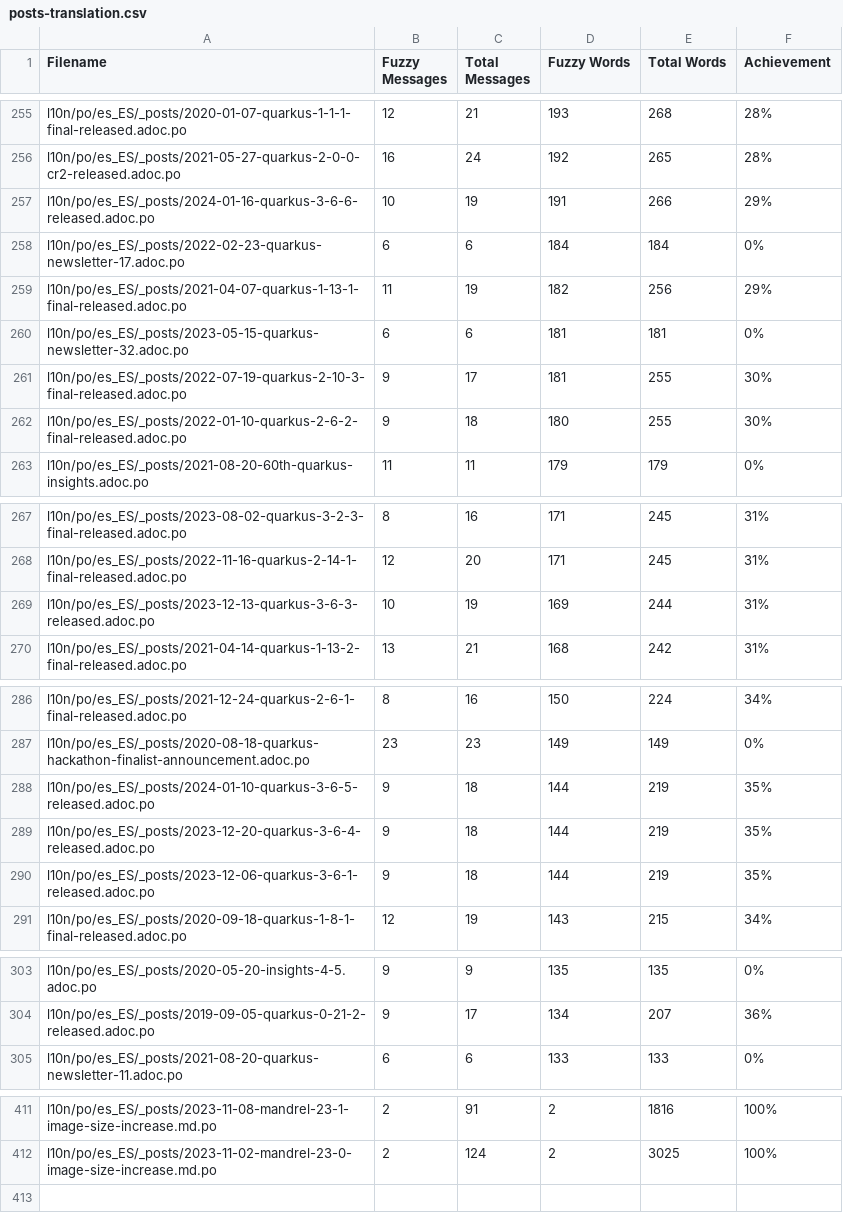
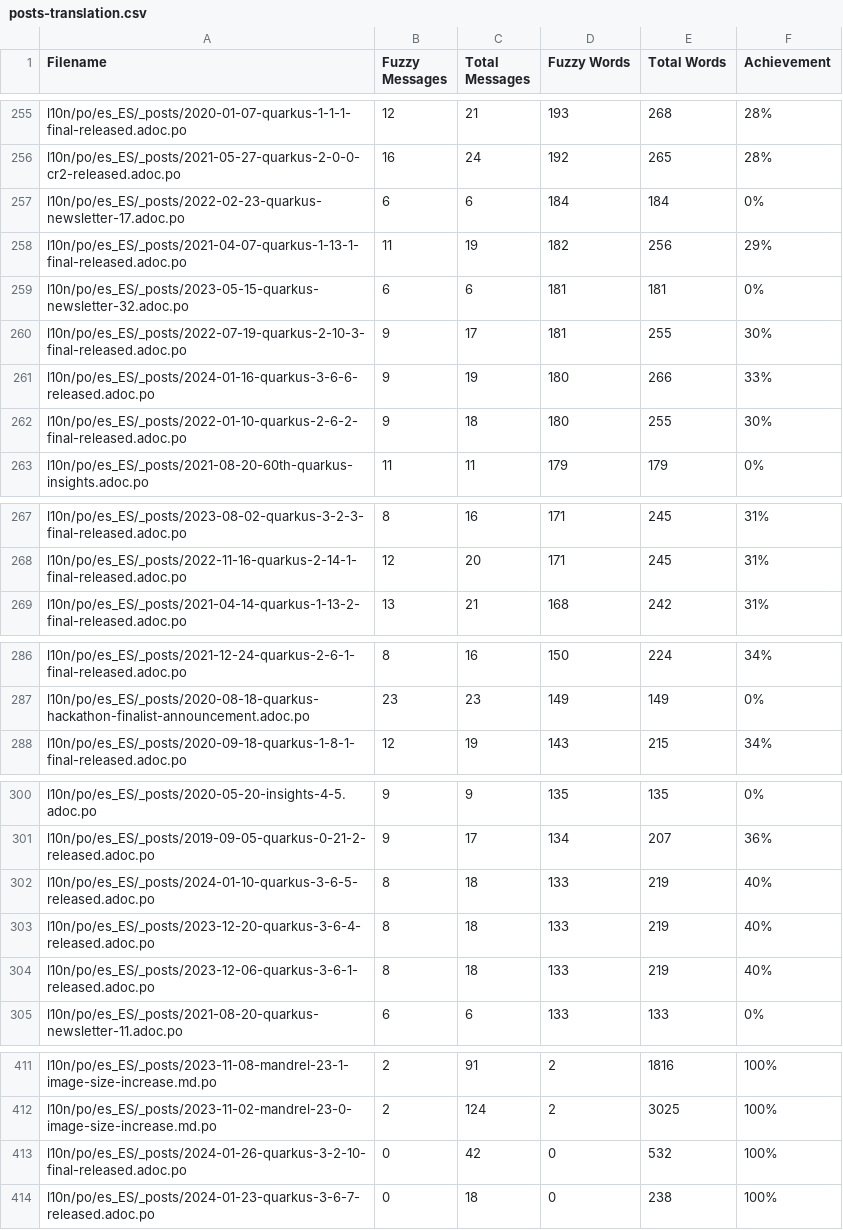
Before and after one commit to quarkusio/es.quarkus.io, a CSV file: l10n/stats/posts-translation.csv, drawn as a sheet; only a part is shown, gaps mark what is left out; the diff covers the shown part only.

Commit message:
Update translation stats

```diff
--- a/l10n/stats/posts-translation.csv
+++ b/l10n/stats/posts-translation.csv
@@ -256,3 +256,2 @@ l10n/po/es_ES/_posts/2020-01-07-quarkus-1-1-1-final-released.adoc.po, 12, 21, 19
 l10n/po/es_ES/_posts/2021-05-27-quarkus-2-0-0-cr2-released.adoc.po, 16, 24, 192, 265, 28%
-l10n/po/es_ES/_posts/2024-01-16-quarkus-3-6-6-released.adoc.po, 10, 19, 191, 266, 29%
 l10n/po/es_ES/_posts/2022-02-23-quarkus-newsletter-17.adoc.po, 6, 6, 184, 184, 0%
@@ -261,2 +260,3 @@ l10n/po/es_ES/_posts/2023-05-15-quarkus-newsletter-32.adoc.po, 6, 6, 181, 181, 0
 l10n/po/es_ES/_posts/2022-07-19-quarkus-2-10-3-final-released.adoc.po, 9, 17, 181, 255, 30%
+l10n/po/es_ES/_posts/2024-01-16-quarkus-3-6-6-released.adoc.po, 9, 19, 180, 266, 33%
 l10n/po/es_ES/_posts/2022-01-10-quarkus-2-6-2-final-released.adoc.po, 9, 18, 180, 255, 30%
@@ -268,3 +268,2 @@ l10n/po/es_ES/_posts/2023-08-02-quarkus-3-2-3-final-released.adoc.po, 8, 16, 171
 l10n/po/es_ES/_posts/2022-11-16-quarkus-2-14-1-final-released.adoc.po, 12, 20, 171, 245, 31%
-l10n/po/es_ES/_posts/2023-12-13-quarkus-3-6-3-released.adoc.po, 10, 19, 169, 244, 31%
 l10n/po/es_ES/_posts/2021-04-14-quarkus-1-13-2-final-released.adoc.po, 13, 21, 168, 242, 31%
@@ -287,5 +287,2 @@ l10n/po/es_ES/_posts/2021-12-24-quarkus-2-6-1-final-released.adoc.po, 8, 16, 150
 l10n/po/es_ES/_posts/2020-08-18-quarkus-hackathon-finalist-announcement.adoc.po, 23, 23, 149, 149, 0%
-l10n/po/es_ES/_posts/2024-01-10-quarkus-3-6-5-released.adoc.po, 9, 18, 144, 219, 35%
-l10n/po/es_ES/_posts/2023-12-20-quarkus-3-6-4-released.adoc.po, 9, 18, 144, 219, 35%
-l10n/po/es_ES/_posts/2023-12-06-quarkus-3-6-1-released.adoc.po, 9, 18, 144, 219, 35%
 l10n/po/es_ES/_posts/2020-09-18-quarkus-1-8-1-final-released.adoc.po, 12, 19, 143, 215, 34%
@@ -304,2 +301,5 @@ l10n/po/es_ES/_posts/2020-05-20-insights-4-5.adoc.po, 9, 9, 135, 135, 0%
 l10n/po/es_ES/_posts/2019-09-05-quarkus-0-21-2-released.adoc.po, 9, 17, 134, 207, 36%
+l10n/po/es_ES/_posts/2024-01-10-quarkus-3-6-5-released.adoc.po, 8, 18, 133, 219, 40%
+l10n/po/es_ES/_posts/2023-12-20-quarkus-3-6-4-released.adoc.po, 8, 18, 133, 219, 40%
+l10n/po/es_ES/_posts/2023-12-06-quarkus-3-6-1-released.adoc.po, 8, 18, 133, 219, 40%
 l10n/po/es_ES/_posts/2021-08-20-quarkus-newsletter-11.adoc.po, 6, 6, 133, 133, 0%
@@ -412 +412,3 @@ l10n/po/es_ES/_posts/2023-11-08-mandrel-23-1-image-size-increase.md.po, 2, 91, 2
 l10n/po/es_ES/_posts/2023-11-02-mandrel-23-0-image-size-increase.md.po, 2, 124, 2, 3025, 100%
+l10n/po/es_ES/_posts/2024-01-26-quarkus-3-2-10-final-released.adoc.po, 0, 42, 0, 532, 100%
+l10n/po/es_ES/_posts/2024-01-23-quarkus-3-6-7-released.adoc.po, 0, 18, 0, 238, 100%
```
Also changed, not shown: 1 added row elsewhere in this file, l10n/stats/3.2-guides-translation.csv, l10n/stats/latest-guides-translation.csv, 2 other files.
